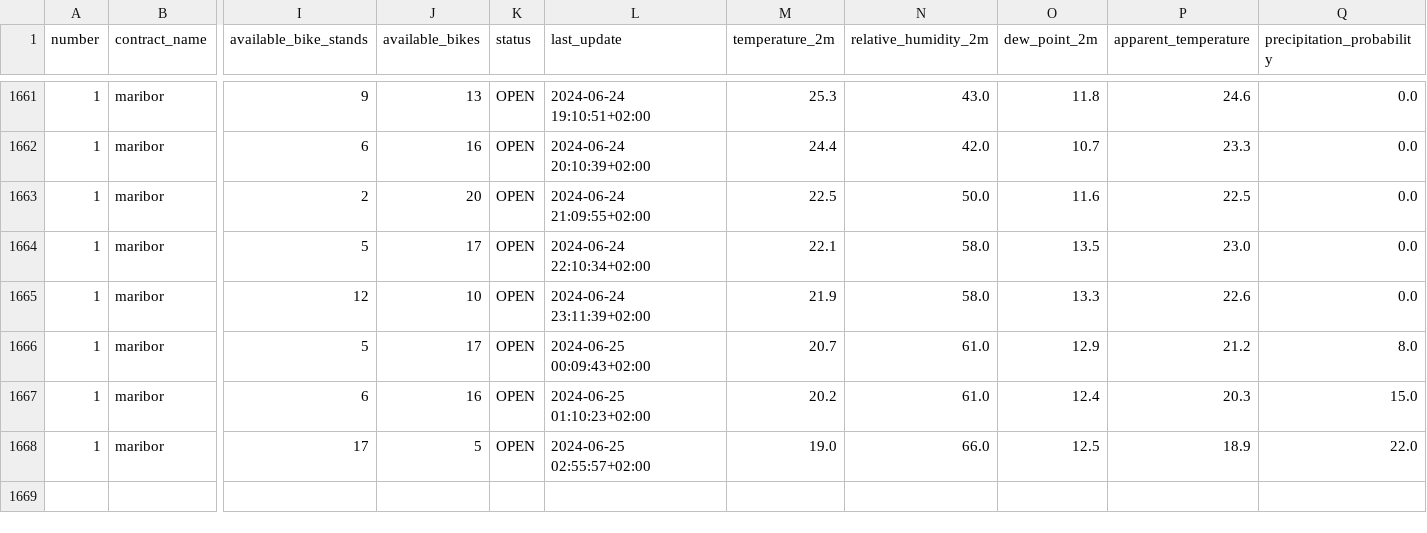
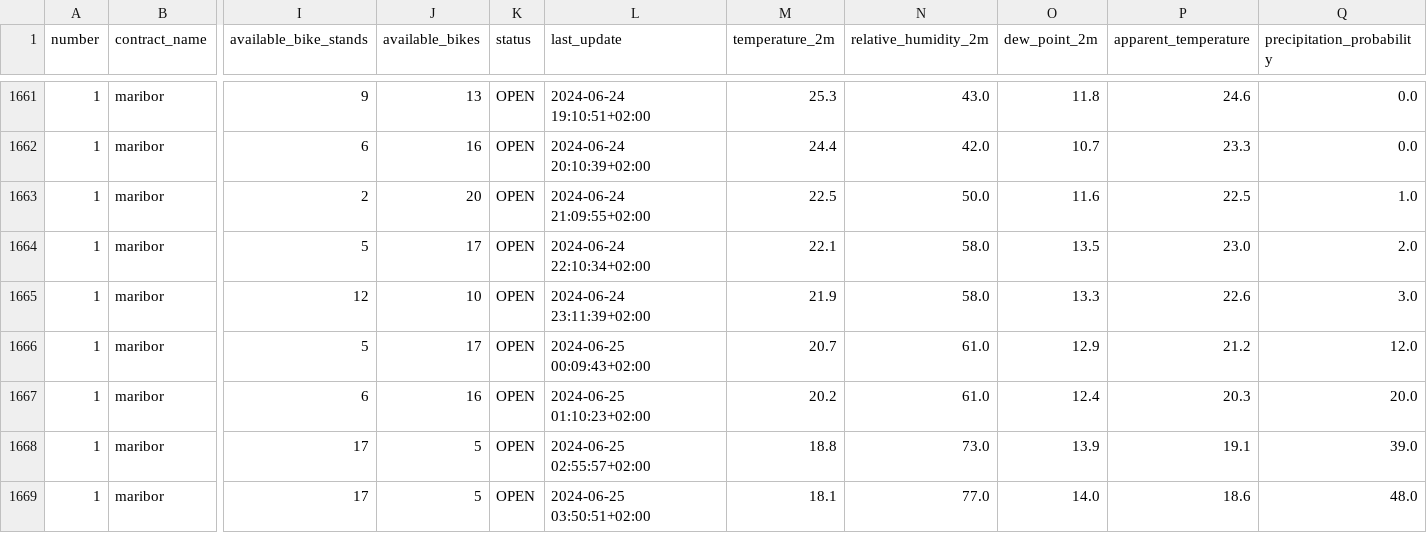
Before and after one commit to PetelinekBenjamin/StrojnoUcenje2, a CSV file: data/processed/GOSPOSVETSKA C - TURNERJEVA UL.csv, drawn as a sheet; only a part is shown, gaps mark what is left out; rows hold the shown columns only; the diff names each change by its address in the sheet, - before the commit and + after, or states it on an @@ line.

```diff
--- a/data/processed/GOSPOSVETSKA C - TURNERJEVA UL.csv
+++ b/data/processed/GOSPOSVETSKA C - TURNERJEVA UL.csv
-Q1663 (precipitation_probability): 0.0
+Q1663 (precipitation_probability): 1.0
-Q1664 (precipitation_probability): 0.0
+Q1664 (precipitation_probability): 2.0
-Q1665 (precipitation_probability): 0.0
+Q1665 (precipitation_probability): 3.0
-Q1666 (precipitation_probability): 8.0
+Q1666 (precipitation_probability): 12.0
-Q1667 (precipitation_probability): 15.0
+Q1667 (precipitation_probability): 20.0
-M1668 (temperature_2m): 19.0
+M1668 (temperature_2m): 18.8
-N1668 (relative_humidity_2m): 66.0
+N1668 (relative_humidity_2m): 73.0
-O1668 (dew_point_2m): 12.5
+O1668 (dew_point_2m): 13.9
-P1668 (apparent_temperature): 18.9
+P1668 (apparent_temperature): 19.1
-Q1668 (precipitation_probability): 22.0
+Q1668 (precipitation_probability): 39.0
+row 1669: 1 | maribor | 17 | 5 | OPEN | 2024-06-25 03:50:51+02:00 | 18.1 | 77.0 | 14.0 | 18.6 | 48.0
```
Also changed, not shown: 2 other files.
